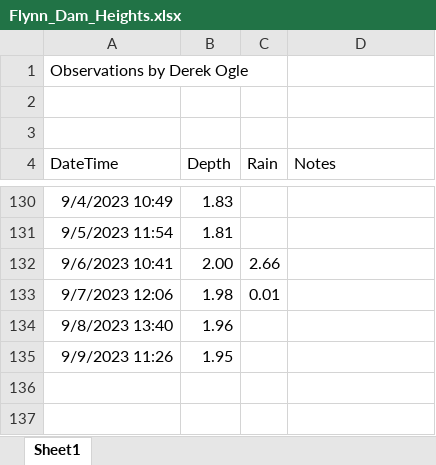
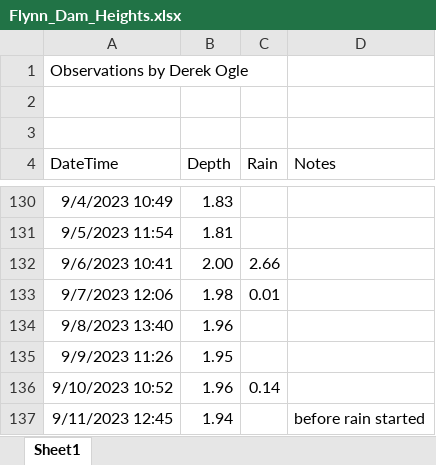
Before and after one commit to droglenc/droglenc.github.io, an Excel workbook: portfolio/posts/_data/Flynn_Dam_Heights.xlsx, sheet Sheet1, drawn as a sheet; only a part is shown, gaps mark what is left out; values as stored, in another font and other column widths than the file's, no borders; the diff names each change by its address in the sheet, - before the commit and + after, or states it on an @@ line.

Commit message:
Updated dam heights

```diff
--- a/portfolio/posts/_data/Flynn_Dam_Heights.xlsx (sheet Sheet1)
+++ b/portfolio/posts/_data/Flynn_Dam_Heights.xlsx (sheet Sheet1)
+row 136: 9/10/2023 10:52 | 1.96 | 0.14
+row 137: 9/11/2023 12:45 | 1.94 |  | before rain started
```
Also changed, not shown: 12 other files.
